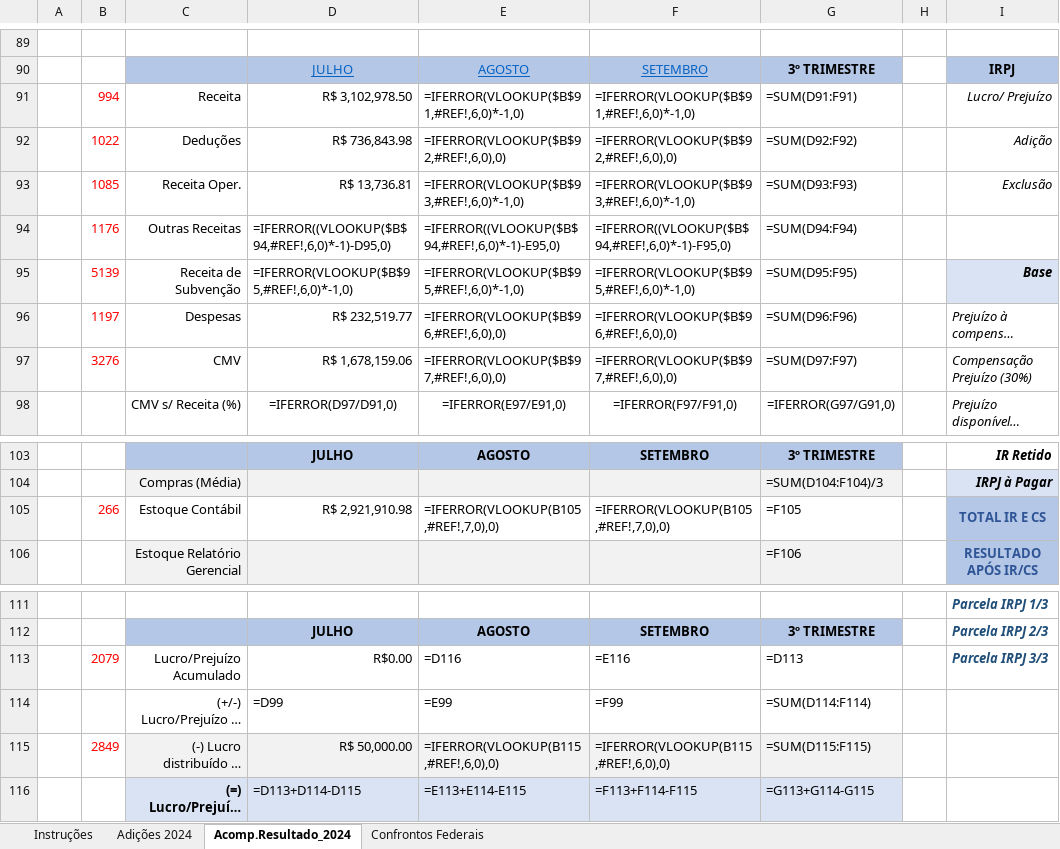
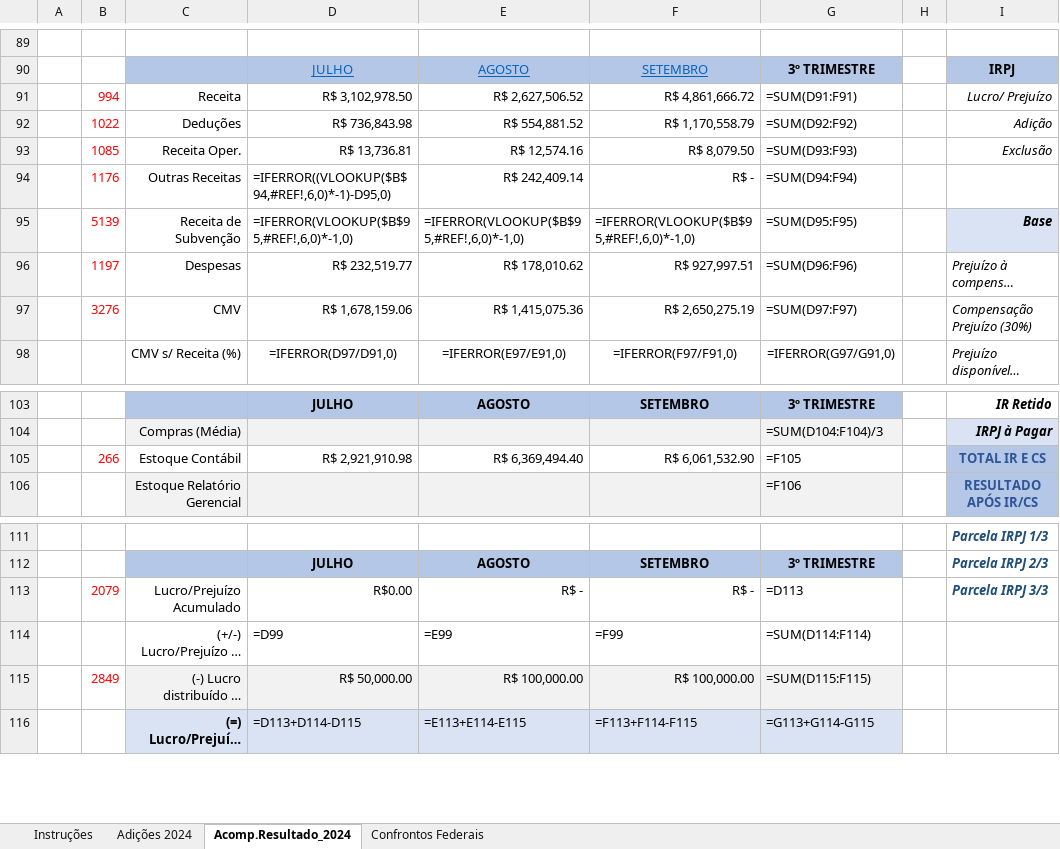
Before and after one commit to Petrakis20/Petrakis20-Acompanhamento-De-Resultado, an Excel workbook: modelo_preenchido.xlsx, sheet Acomp.Resultado_2024, drawn as a sheet; only a part is shown, gaps mark what is left out; long unchanged cells end in …; values as stored, in another font and other column widths than the file's, no borders; formulas without a stored value are shown as written; charts and pictures not drawn; the diff names each change by its address in the sheet, - before the commit and + after, or states it on an @@ line.

```diff
--- a/modelo_preenchido.xlsx (sheet Acomp.Resultado_2024)
+++ b/modelo_preenchido.xlsx (sheet Acomp.Resultado_2024)
-E91: =IFERROR(VLOOKUP($B$91,#REF!,6,0)*-1,0)
+E91: R$ 2,627,506.52
-F91: =IFERROR(VLOOKUP($B$91,#REF!,6,0)*-1,0)
+F91: R$ 4,861,666.72
-E92: =IFERROR(VLOOKUP($B$92,#REF!,6,0),0)
+E92: R$ 554,881.52
-F92: =IFERROR(VLOOKUP($B$92,#REF!,6,0),0)
+F92: R$ 1,170,558.79
-E93: =IFERROR(VLOOKUP($B$93,#REF!,6,0)*-1,0)
+E93: R$ 12,574.16
-F93: =IFERROR(VLOOKUP($B$93,#REF!,6,0)*-1,0)
+F93: R$ 8,079.50
-E94: =IFERROR((VLOOKUP($B$94,#REF!,6,0)*-1)-E95,0)
+E94: R$ 242,409.14
-F94: =IFERROR((VLOOKUP($B$94,#REF!,6,0)*-1)-F95,0)
+F94: R$ -
-E96: =IFERROR(VLOOKUP($B$96,#REF!,6,0),0)
+E96: R$ 178,010.62
-F96: =IFERROR(VLOOKUP($B$96,#REF!,6,0),0)
+F96: R$ 927,997.51
-E97: =IFERROR(VLOOKUP($B$97,#REF!,6,0),0)
+E97: R$ 1,415,075.36
-F97: =IFERROR(VLOOKUP($B$97,#REF!,6,0),0)
+F97: R$ 2,650,275.19
-E105: =IFERROR(VLOOKUP(B105,#REF!,7,0),0)
+E105: R$ 6,369,494.40
-F105: =IFERROR(VLOOKUP(B105,#REF!,7,0),0)
+F105: R$ 6,061,532.90
-E113: =D116
+E113: R$ -
-F113: =E116
+F113: R$ -
-E115: =IFERROR(VLOOKUP(B115,#REF!,6,0),0)
+E115: R$ 100,000.00
-F115: =IFERROR(VLOOKUP(B115,#REF!,6,0),0)
+F115: R$ 100,000.00
```
Also changed, not shown: 2 other files.
